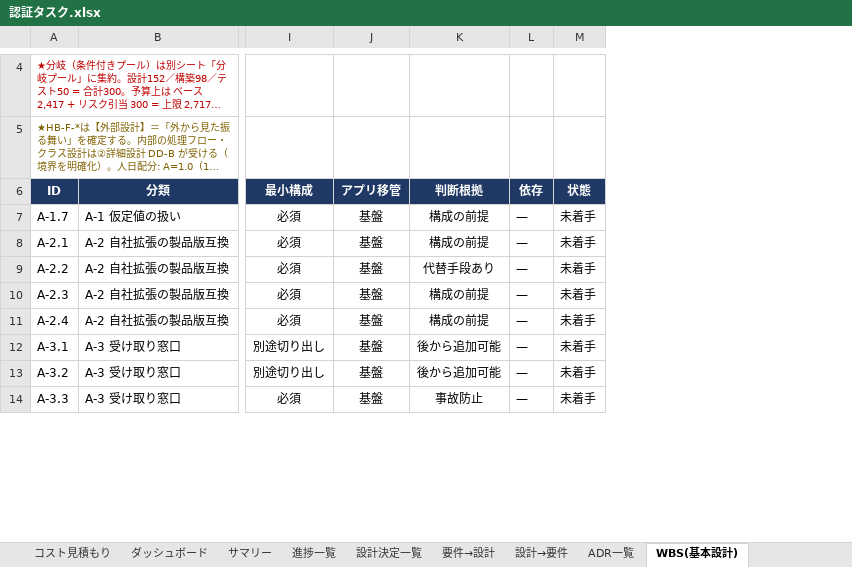
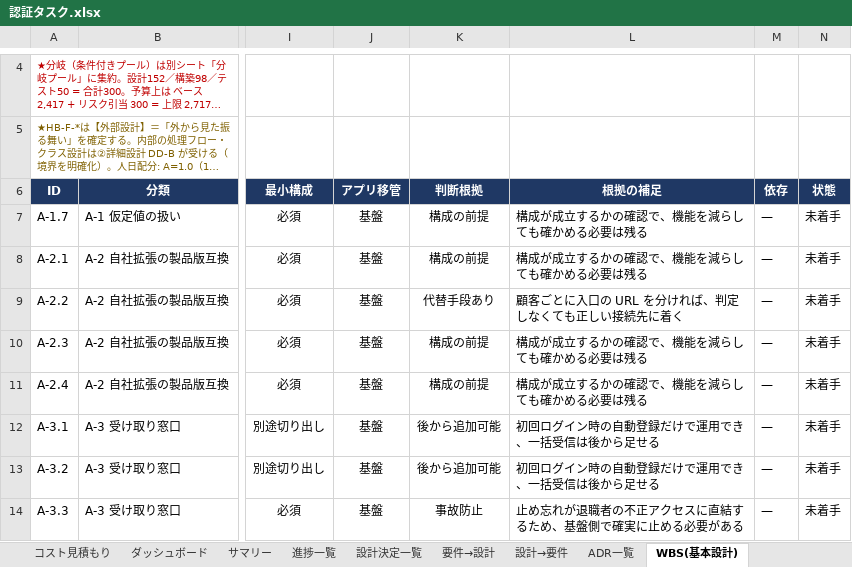
Before and after one commit to suepie/aws-atuh-poc, an Excel workbook: doc/excel/認証タスク.xlsx, sheet WBS(基本設計), drawn as a sheet; only a part is shown, gaps mark what is left out; long unchanged cells end in …; values as stored, in another font and other column widths than the file's, no borders; conditional formats not drawn; the diff names each change by its address in the sheet, - before the commit and + after, or states it on an @@ line.

Commit message:
ex2

```diff
--- a/doc/excel/認証タスク.xlsx (sheet WBS(基本設計))
+++ b/doc/excel/認証タスク.xlsx (sheet WBS(基本設計))
+column L (根拠の補足), rows 7-14: 構成が成立するかの確認で、機能を減らしても確かめる必要は残る | 構成が成立するかの確認で、機能を減らしても確かめる必要は残る | 顧客ごとに入口の URL を分ければ、判定しなくても正しい接続先に着く | 構成が成立するかの確認で、機能を減らしても確かめる必要は残る | 構成が成立するかの確認で、機能を減らしても確かめる必要は残る | 初回ログイン時の自動登録だけで運用でき、一括受信は後から足せる | 初回ログイン時の自動登録だけで運用でき、一括受信は後から足せる | 止め忘れが退職者の不正アクセスに直結するため、基盤側で確実に止める必要がある
```
